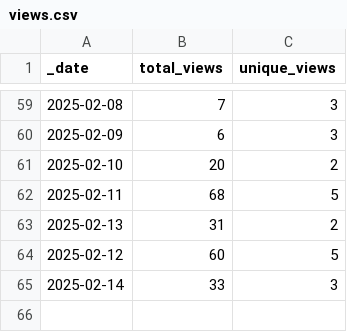
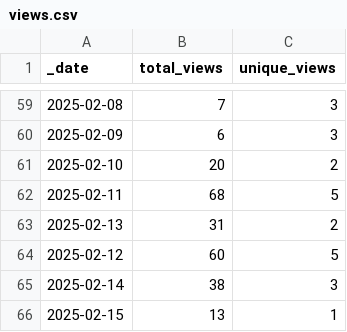
Before and after one commit to korbinib/NMRLipids.github.io, a CSV file: traffic/views.csv, drawn as a sheet; only a part is shown, gaps mark what is left out.

Commit message:
GitHub traffic

```diff
--- a/traffic/views.csv
+++ b/traffic/views.csv
@@ -64,2 +64,3 @@ _date,total_views,unique_views
 2025-02-12,60,5
-2025-02-14,33,3
+2025-02-14,38,3
+2025-02-15,13,1
```
Also changed, not shown: traffic/clones.csv, 1 other file.
